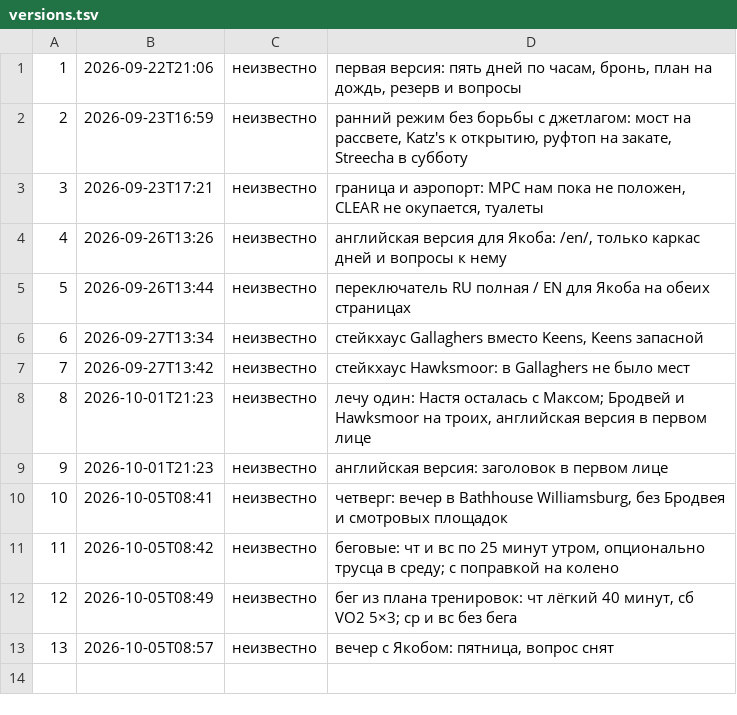
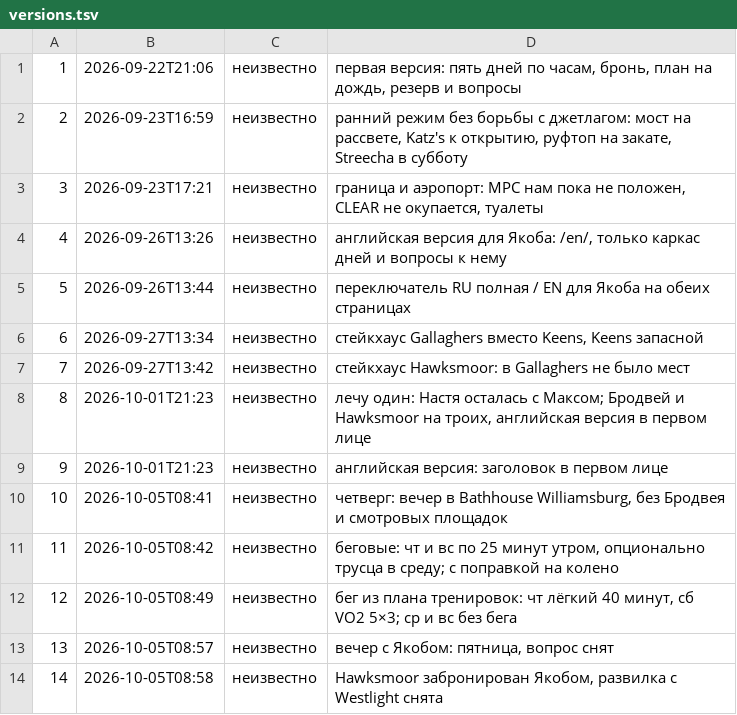
Before and after one commit to georgelit/nyc-trip, a TSV file: v/versions.tsv, drawn as a sheet; the diff names each change by its address in the sheet, - before the commit and + after, or states it on an @@ line.

Commit message:
v14: Hawksmoor забронирован Якобом, развилка с Westlight снята

```diff
--- a/v/versions.tsv
+++ b/v/versions.tsv
+row 14: 14 | 2026-10-05T08:58 | неизвестно | Hawksmoor забронирован Якобом, развилка с Westlight снята
```
Also changed, not shown: 3 other files.
